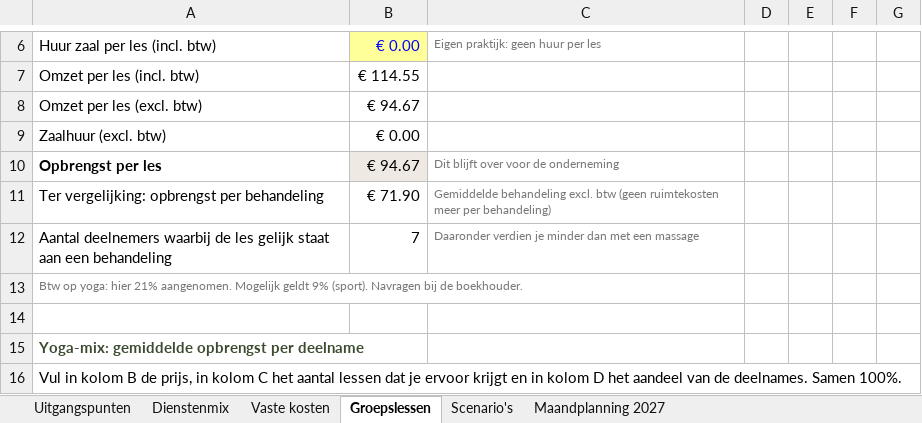
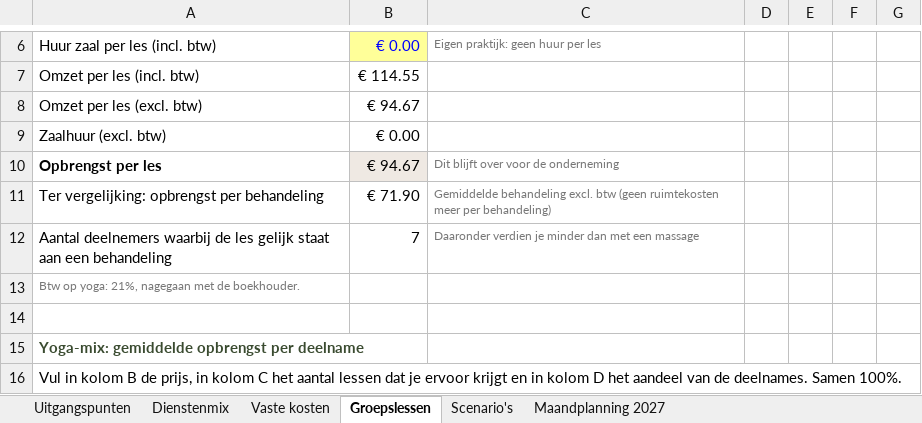
Before and after one commit to katjaquensel-lang/My-Business-Folder, an Excel workbook: finanzplan/Financieel-model-by-Katja-2027.xlsx, sheet Groepslessen, drawn as a sheet; only a part is shown, gaps mark what is left out; values as stored, in another font and other column widths than the file's, no borders; the diff names each change by its address in the sheet, - before the commit and + after, or states it on an @@ line.

```diff
--- a/finanzplan/Financieel-model-by-Katja-2027.xlsx (sheet Groepslessen)
+++ b/finanzplan/Financieel-model-by-Katja-2027.xlsx (sheet Groepslessen)
-A13: …op yoga: hier 21% aangenomen. Mogelijk geldt 9% (sport). Navragen bij de boekhouder.
+A13: …op yoga: 21%, nagegaan met de boekhouder.
```
Also changed, not shown: 2 other files.
